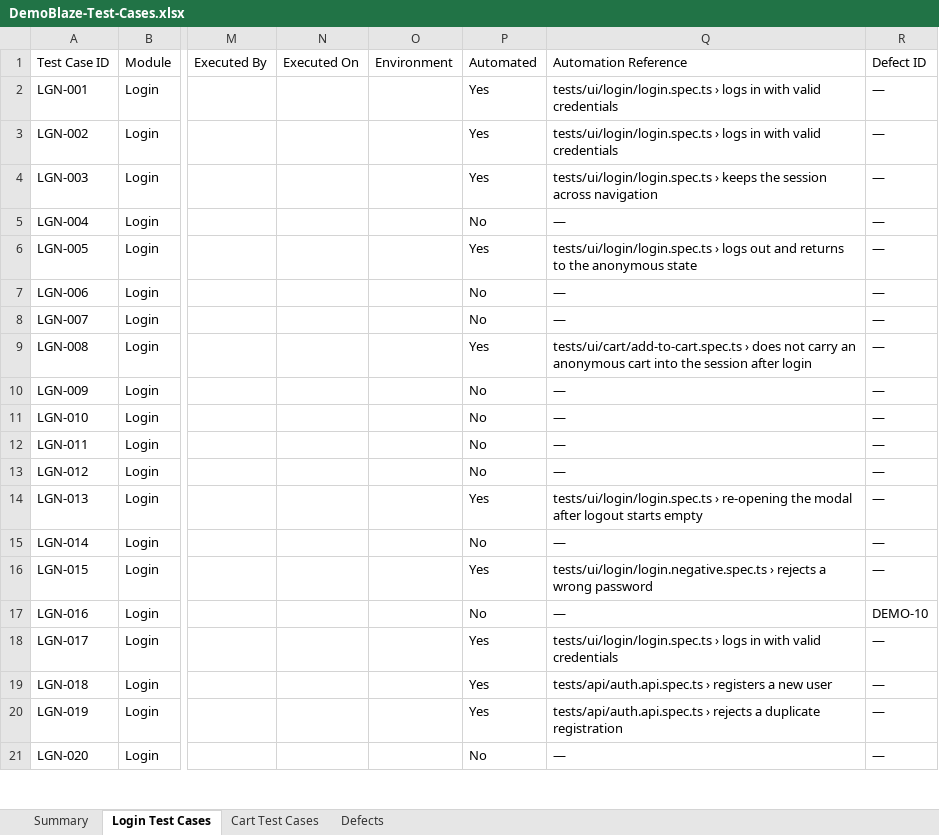
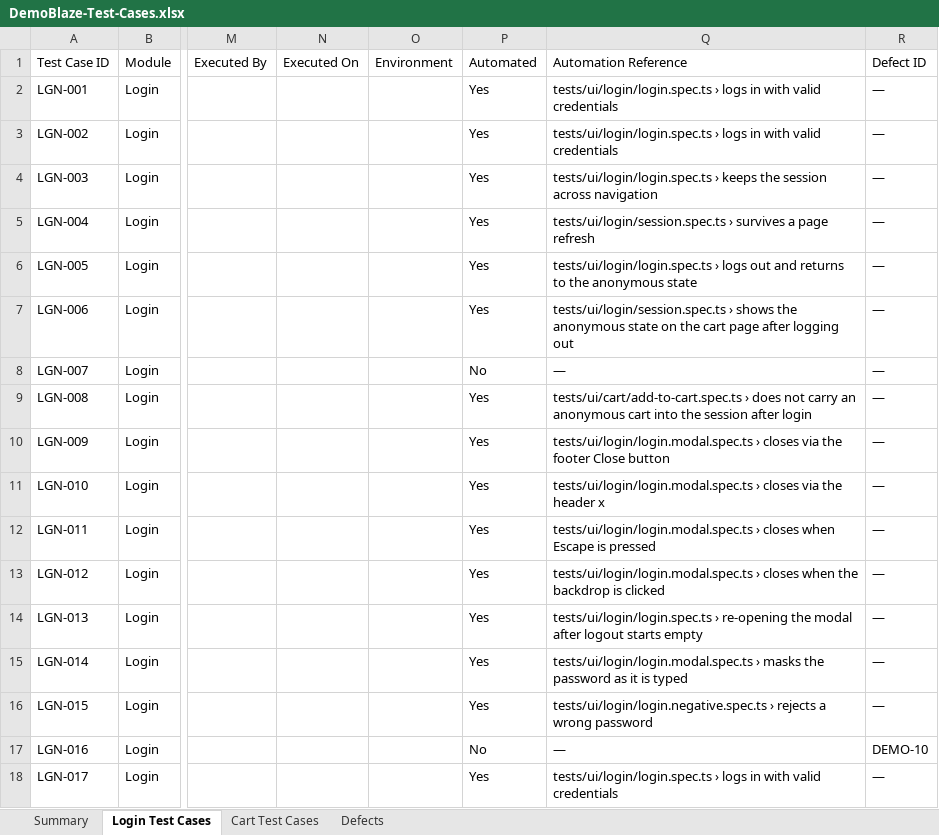
Before and after one commit to minhpnz/qa-challenge, an Excel workbook: docs/DemoBlaze-Test-Cases.xlsx, sheet Login Test Cases, drawn as a sheet; only a part is shown, gaps mark what is left out; the shorter side is filled out with more unchanged rows; values as stored, in another font and other column widths than the file's, no cell formats; the diff covers the shown part only; the diff names each change by its address in the sheet, - before the commit and + after, or states it on an @@ line.

```diff
--- a/docs/DemoBlaze-Test-Cases.xlsx (sheet Login Test Cases)
+++ b/docs/DemoBlaze-Test-Cases.xlsx (sheet Login Test Cases)
-P5 (Automated): No
+P5 (Automated): Yes
-Q5 (Automation Reference): —
+Q5 (Automation Reference): tests/ui/login/session.spec.ts › survives a page refresh
-P7 (Automated): No
+P7 (Automated): Yes
-Q7 (Automation Reference): —
+Q7 (Automation Reference): tests/ui/login/session.spec.ts › shows the anonymous state on the cart page after logging out
-P10:P13 (Automated): No
+P10:P13 (Automated): Yes
-Q10 (Automation Reference): —
+Q10 (Automation Reference): tests/ui/login/login.modal.spec.ts › closes via the footer Close button
-Q11 (Automation Reference): —
+Q11 (Automation Reference): tests/ui/login/login.modal.spec.ts › closes via the header x
-Q12 (Automation Reference): —
+Q12 (Automation Reference): tests/ui/login/login.modal.spec.ts › closes when Escape is pressed
-Q13 (Automation Reference): —
+Q13 (Automation Reference): tests/ui/login/login.modal.spec.ts › closes when the backdrop is clicked
-P15 (Automated): No
+P15 (Automated): Yes
-Q15 (Automation Reference): —
+Q15 (Automation Reference): tests/ui/login/login.modal.spec.ts › masks the password as it is typed
```
Also changed, not shown: 30 edited cells elsewhere in this sheet, sheet Cart Test Cases, cell formats, 11 other files.
